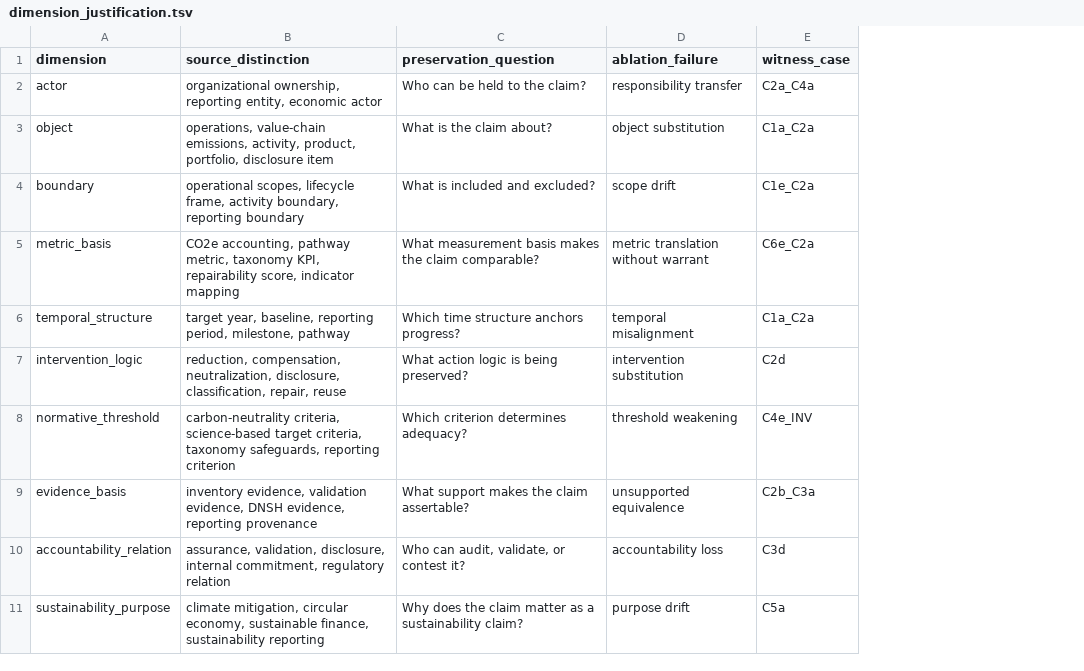
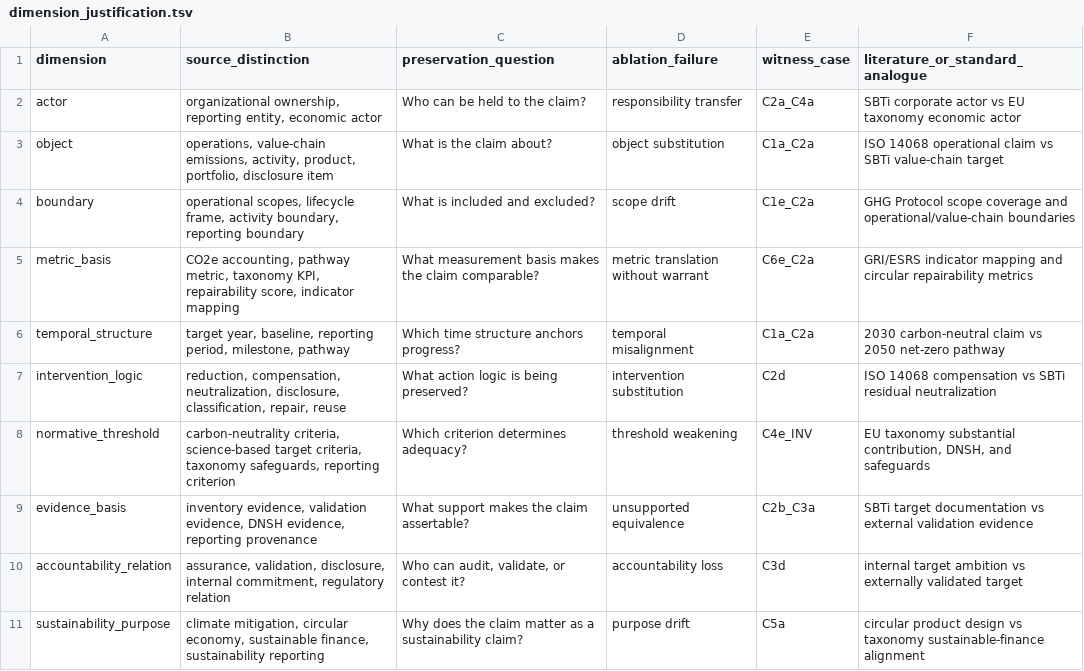
Before and after one commit to sym33/sustain-er2026, a TSV file: dimension_justification.tsv, drawn as a sheet; the diff names each change by its address in the sheet, - before the commit and + after, or states it on an @@ line.

Commit message:
Add ablation and matcher evaluation checks

```diff
--- a/dimension_justification.tsv
+++ b/dimension_justification.tsv
+column F (literature_or_standard_analogue), rows 2-11: SBTi corporate actor vs EU taxonomy economic actor | ISO 14068 operational claim vs SBTi value-chain target | GHG Protocol scope coverage and operational/value-chain boundaries | GRI/ESRS indicator mapping and circular repairability metrics | 2030 carbon-neutral claim vs 2050 net-zero pathway | ISO 14068 compensation vs SBTi residual neutralization | EU taxonomy substantial contribution, DNSH, and safeguards | SBTi target documentation vs external validation evidence | internal target ambition vs externally validated target | circular product design vs taxonomy sustainable-finance alignment
```
Also changed, not shown: 4 other files.
